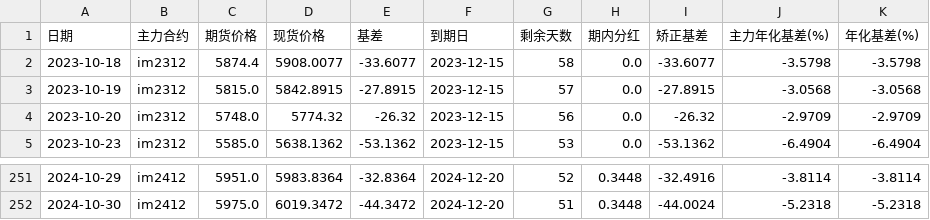
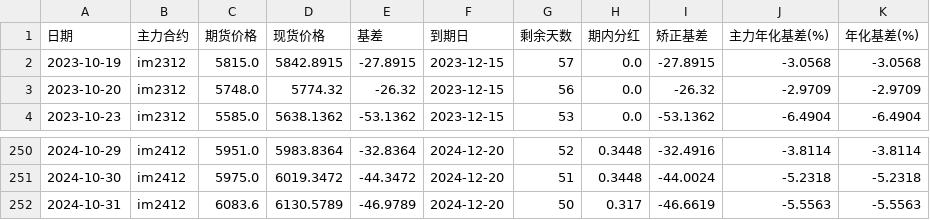
Before and after one commit to Euclid-Jie/quant_display, a CSV file: data/IM_data.csv, drawn as a sheet; only a part is shown, gaps mark what is left out.

```diff
--- a/data/IM_data.csv
+++ b/data/IM_data.csv
@@ -1,3 +1,2 @@
 日期,主力合约,期货价格,现货价格,基差,到期日,剩余天数,期内分红,矫正基差,主力年化基差(%),年化基差(%)
-2023-10-18,im2312,5874.4,5908.0077,-33.6077,2023-12-15,58,0.0,-33.6077,-3.5798,-3.5798
 2023-10-19,im2312,5815.0,5842.8915,-27.8915,2023-12-15,57,0.0,-27.8915,-3.0568,-3.0568
@@ -252 +251,2 @@
 2024-10-30,im2412,5975.0,6019.3472,-44.3472,2024-12-20,51,0.3448,-44.0024,-5.2318,-5.2318
+2024-10-31,im2412,6083.6,6130.5789,-46.9789,2024-12-20,50,0.317,-46.6619,-5.5563,-5.5563
```
Also changed, not shown: data/IC_data.csv, 1 other file.
